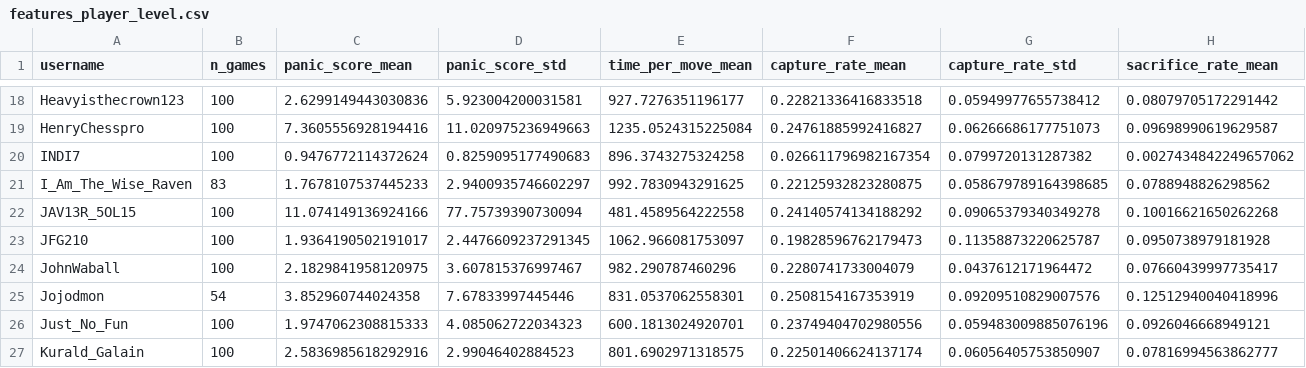
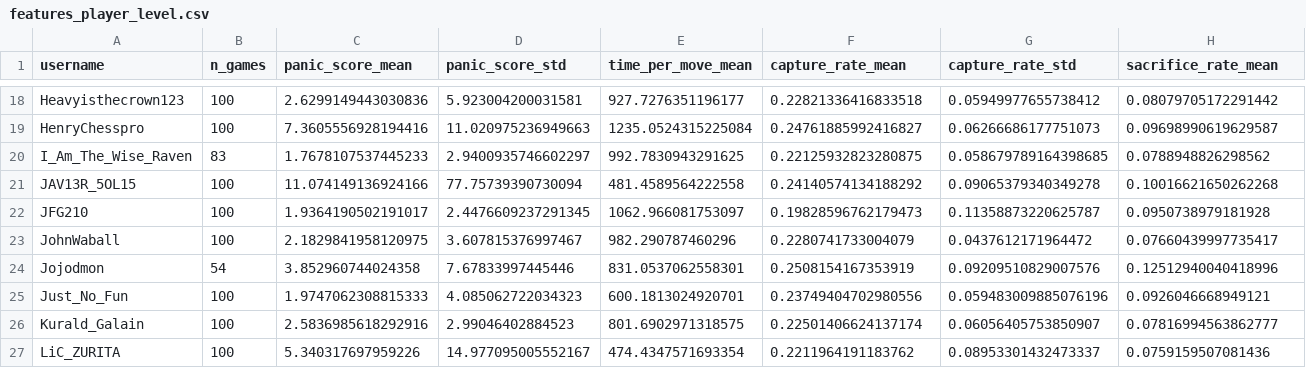
Before and after one commit to ishani-bhat4/chess-style-profiler, a CSV file: data/features_player_level.csv, drawn as a sheet; only a part is shown, gaps mark what is left out; the shorter side is filled out with more unchanged rows; rows hold the shown columns only; the diff names each change by its address in the sheet, - before the commit and + after, or states it on an @@ line.

```diff
--- a/data/features_player_level.csv
+++ b/data/features_player_level.csv
-row 20: INDI7 | 100 | 0.9476772114372624 | 0.8259095177490683 | 896.3743275324258 | 0.026611796982167354 | 0.0799720131287382 | 0.0027434842249657062
```
Also changed, not shown: 7 other files.
